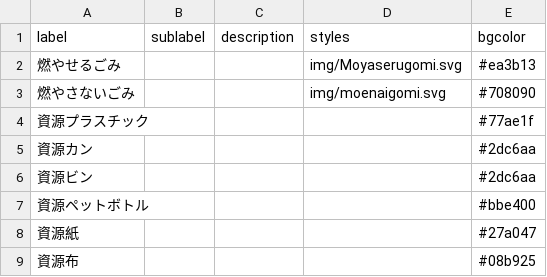
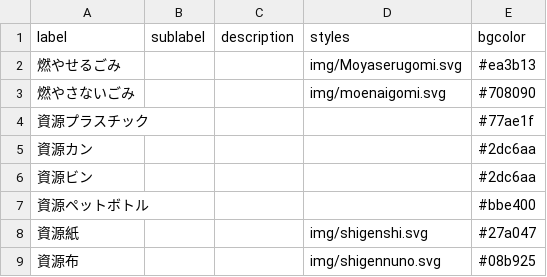
Before and after one commit to Mocchy2/5374, a CSV file: data/description.csv, drawn as a sheet.

Commit message:
Update description.csv

```diff
--- a/data/description.csv
+++ b/data/description.csv
@@ -7,3 +7,3 @@ label,sublabel,description,styles,bgcolor
 資源ペットボトル,,,,#bbe400
-資源紙,,,,#27a047
-資源布,,,,#08b925
+資源紙,,,img/shigenshi.svg,#27a047
+資源布,,,img/shigennuno.svg,#08b925
```
